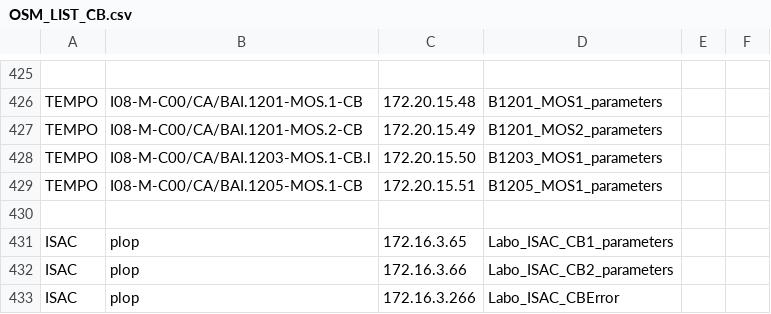
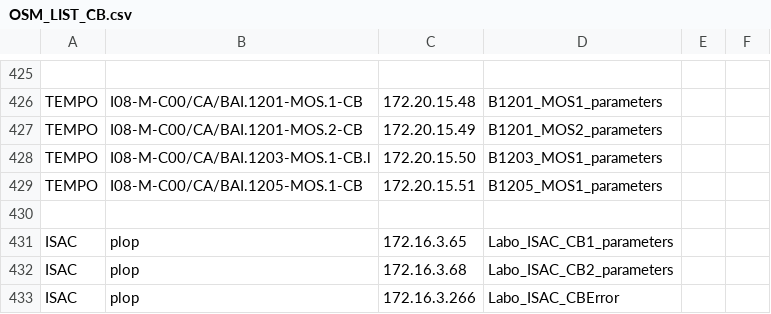
Before and after one commit to MCerato/OSMOS, a CSV file: Documentation/Reference/OSM_LIST_CB.csv, drawn as a sheet; only a part is shown, gaps mark what is left out.

Commit message:
.gitignore in .bak and .log added + update documentation

```diff
--- a/Documentation/Reference/OSM_LIST_CB.csv
+++ b/Documentation/Reference/OSM_LIST_CB.csv
@@ -431,3 +431,3 @@ TEMPO;I08-M-C00/CA/BAI.1205-MOS.1-CB;172.20.15.51;B1205_MOS1_parameters;;
 ISAC;plop;172.16.3.65;Labo_ISAC_CB1_parameters;;
-ISAC;plop;172.16.3.66;Labo_ISAC_CB2_parameters;;
+ISAC;plop;172.16.3.68;Labo_ISAC_CB2_parameters;;
 ISAC;plop;172.16.3.266;Labo_ISAC_CBError;;
```
Also changed, not shown: 12 other files.
